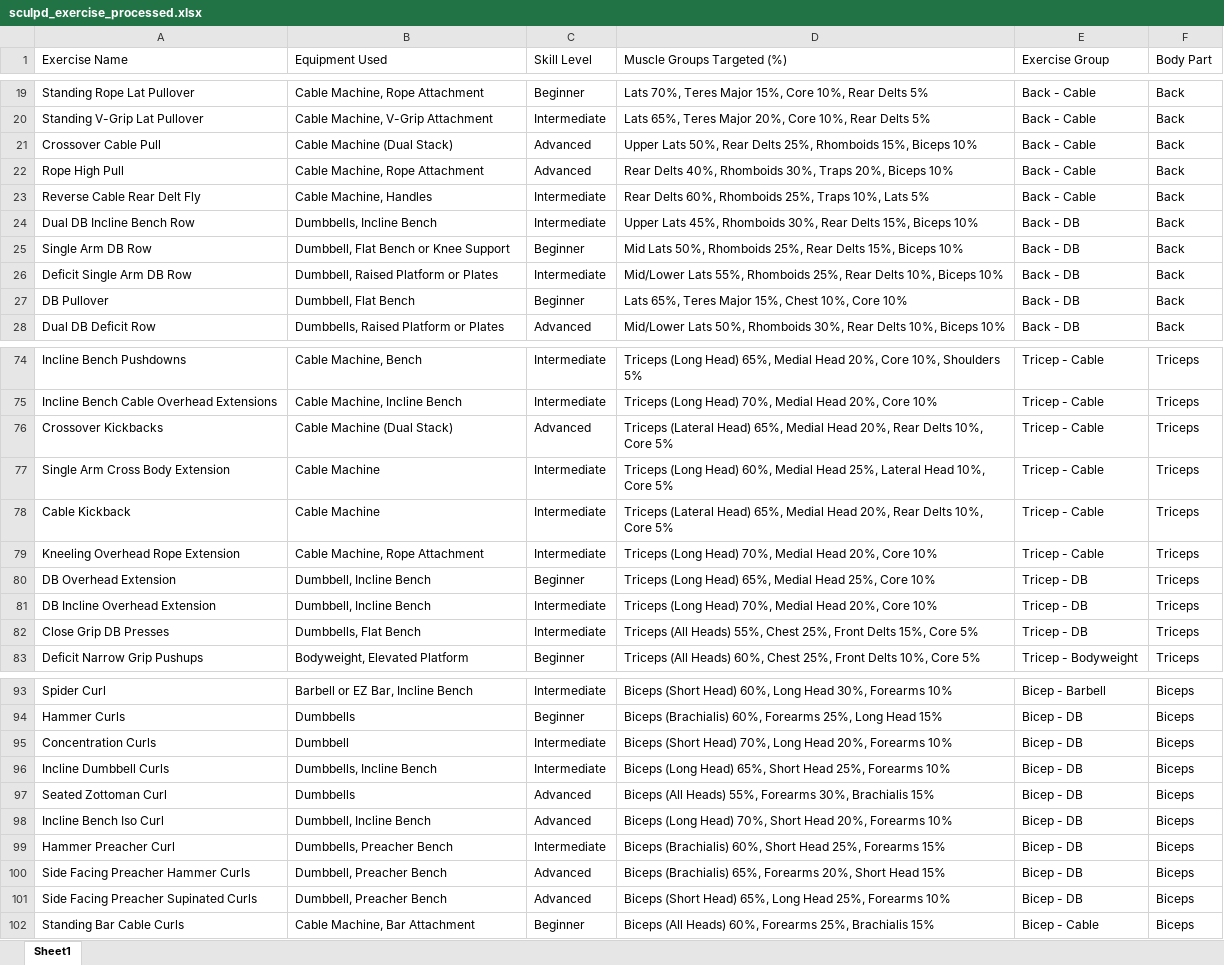
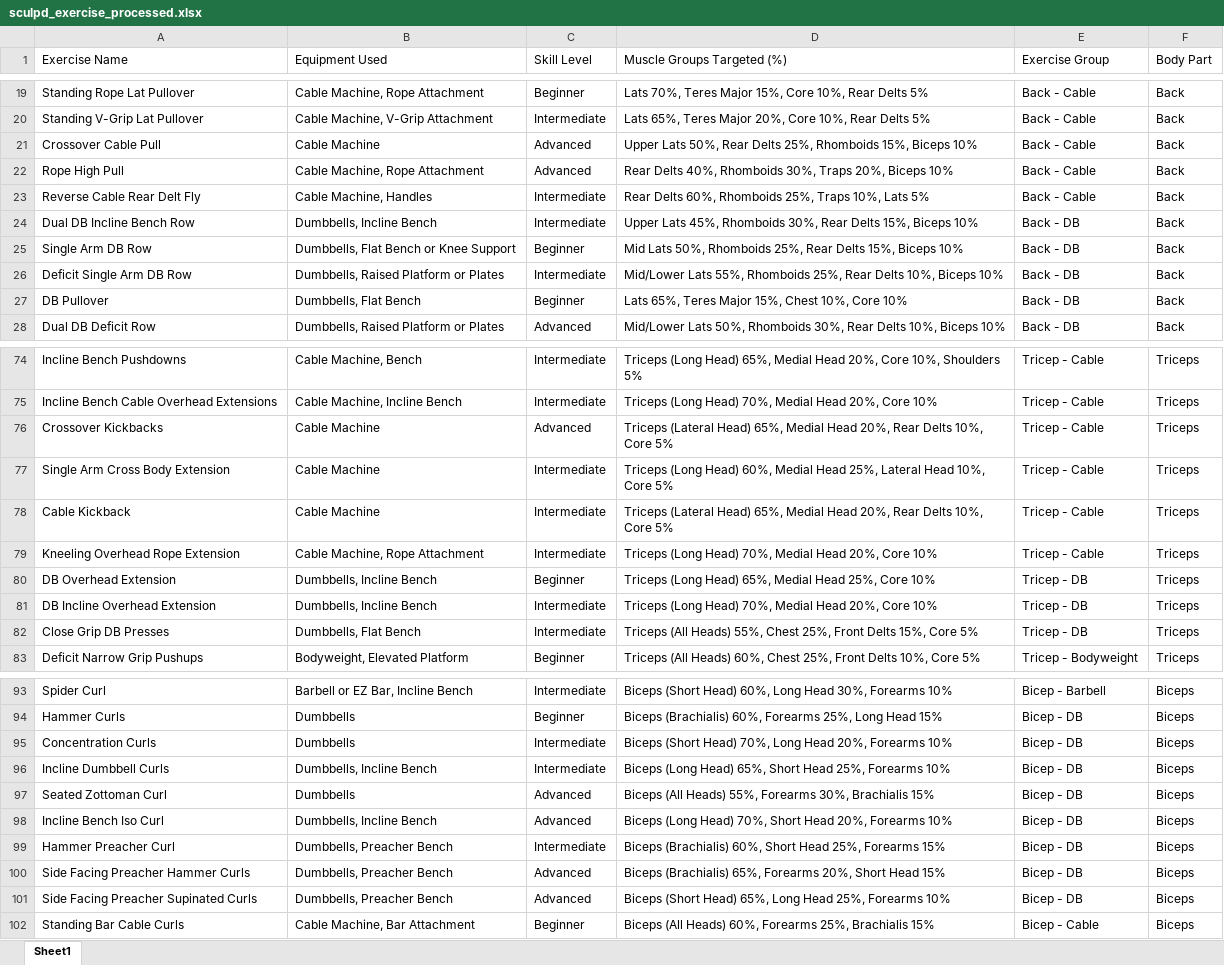
Before and after one commit to EgorProkopov/SculpdAssistant, an Excel workbook: data/exercises/sculpd_exercise_processed.xlsx, sheet Sheet1, drawn as a sheet; only a part is shown, gaps mark what is left out; values as stored, in another font and other column widths than the file's, no borders; the diff covers the shown part only; the diff names each change by its address in the sheet, - before the commit and + after, or states it on an @@ line.

```diff
--- a/data/exercises/sculpd_exercise_processed.xlsx (sheet Sheet1)
+++ b/data/exercises/sculpd_exercise_processed.xlsx (sheet Sheet1)
-B21 (Equipment Used): Cable Machine (Dual Stack)
+B21 (Equipment Used): Cable Machine
-B25 (Equipment Used): Dumbbell, Flat Bench or Knee Support
+B25 (Equipment Used): Dumbbells, Flat Bench or Knee Support
-B26 (Equipment Used): Dumbbell, Raised Platform or Plates
+B26 (Equipment Used): Dumbbells, Raised Platform or Plates
-B27 (Equipment Used): Dumbbell, Flat Bench
+B27 (Equipment Used): Dumbbells, Flat Bench
-B76 (Equipment Used): Cable Machine (Dual Stack)
+B76 (Equipment Used): Cable Machine
-B80:B81 (Equipment Used): Dumbbell, Incline Bench
+B80:B81 (Equipment Used): Dumbbells, Incline Bench
-B95 (Equipment Used): Dumbbell
+B95 (Equipment Used): Dumbbells
-B98 (Equipment Used): Dumbbell, Incline Bench
+B98 (Equipment Used): Dumbbells, Incline Bench
-B100:B101 (Equipment Used): Dumbbell, Preacher Bench
+B100:B101 (Equipment Used): Dumbbells, Preacher Bench
```
Also changed, not shown: 13 edited cells elsewhere in this sheet, 2 other files.
